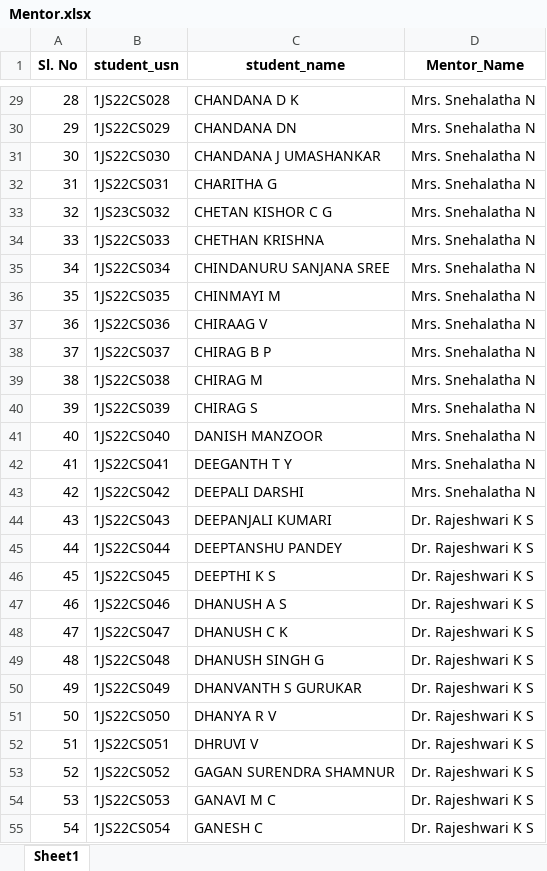
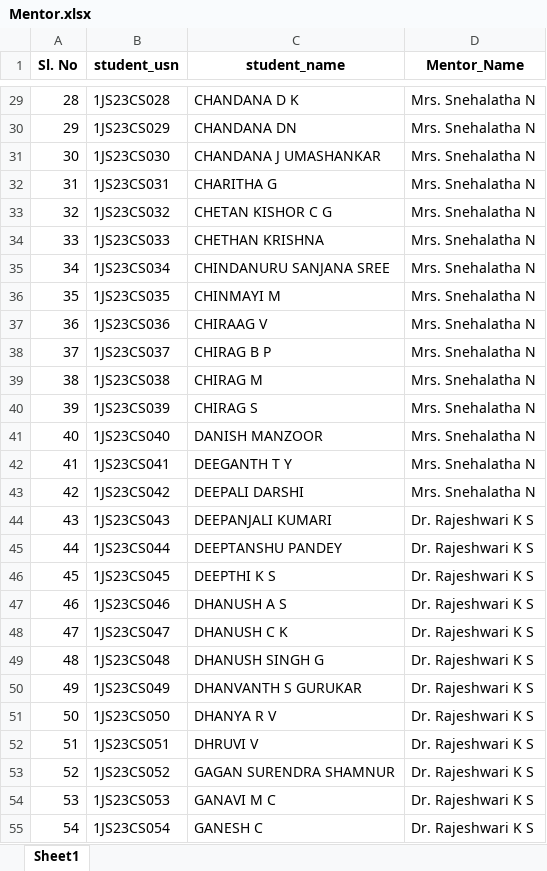
Before and after one commit to chetanuchiha16/Group-Projects, an Excel workbook: Student_Result_project/backend/Inputs/ExcelSheet/Mentor.xlsx, sheet Sheet1, drawn as a sheet; only a part is shown, gaps mark what is left out; values as stored, in another font and other column widths than the file's, no borders; the diff covers the shown part only; the diff names each change by its address in the sheet, - before the commit and + after, or states it on an @@ line.

```diff
--- a/Student_Result_project/backend/Inputs/ExcelSheet/Mentor.xlsx (sheet Sheet1)
+++ b/Student_Result_project/backend/Inputs/ExcelSheet/Mentor.xlsx (sheet Sheet1)
-B29 (student_usn): 1JS22CS028
+B29 (student_usn): 1JS23CS028
-B30 (student_usn): 1JS22CS029
+B30 (student_usn): 1JS23CS029
-B31 (student_usn): 1JS22CS030
+B31 (student_usn): 1JS23CS030
-B32 (student_usn): 1JS22CS031
+B32 (student_usn): 1JS23CS031
-B34 (student_usn): 1JS22CS033
+B34 (student_usn): 1JS23CS033
-B35 (student_usn): 1JS22CS034
+B35 (student_usn): 1JS23CS034
-B36 (student_usn): 1JS22CS035
+B36 (student_usn): 1JS23CS035
-B37 (student_usn): 1JS22CS036
+B37 (student_usn): 1JS23CS036
-B38 (student_usn): 1JS22CS037
+B38 (student_usn): 1JS23CS037
-B39 (student_usn): 1JS22CS038
+B39 (student_usn): 1JS23CS038
-B40 (student_usn): 1JS22CS039
+B40 (student_usn): 1JS23CS039
-B41 (student_usn): 1JS22CS040
+B41 (student_usn): 1JS23CS040
-B42 (student_usn): 1JS22CS041
+B42 (student_usn): 1JS23CS041
-B43 (student_usn): 1JS22CS042
+B43 (student_usn): 1JS23CS042
-B44 (student_usn): 1JS22CS043
+B44 (student_usn): 1JS23CS043
-B45 (student_usn): 1JS22CS044
+B45 (student_usn): 1JS23CS044
-B46 (student_usn): 1JS22CS045
+B46 (student_usn): 1JS23CS045
-B47 (student_usn): 1JS22CS046
+B47 (student_usn): 1JS23CS046
-B48 (student_usn): 1JS22CS047
+B48 (student_usn): 1JS23CS047
-B49 (student_usn): 1JS22CS048
+B49 (student_usn): 1JS23CS048
-B50 (student_usn): 1JS22CS049
+B50 (student_usn): 1JS23CS049
-B51 (student_usn): 1JS22CS050
+B51 (student_usn): 1JS23CS050
-B52 (student_usn): 1JS22CS051
+B52 (student_usn): 1JS23CS051
-B53 (student_usn): 1JS22CS052
+B53 (student_usn): 1JS23CS052
-B54 (student_usn): 1JS22CS053
+B54 (student_usn): 1JS23CS053
-B55 (student_usn): 1JS22CS054
+B55 (student_usn): 1JS23CS054
```
Also changed, not shown: 166 edited cells elsewhere in this sheet, 9 other files.
